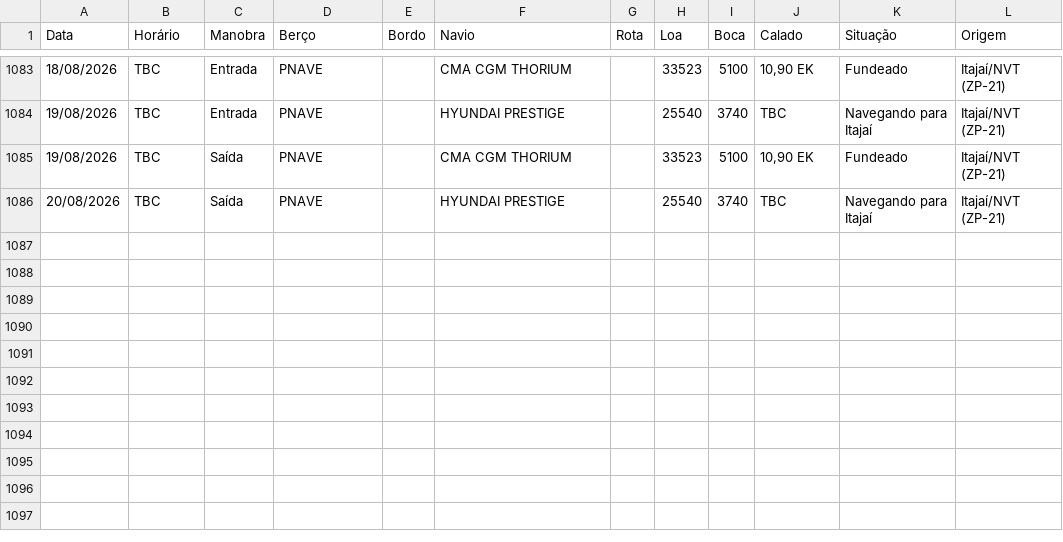
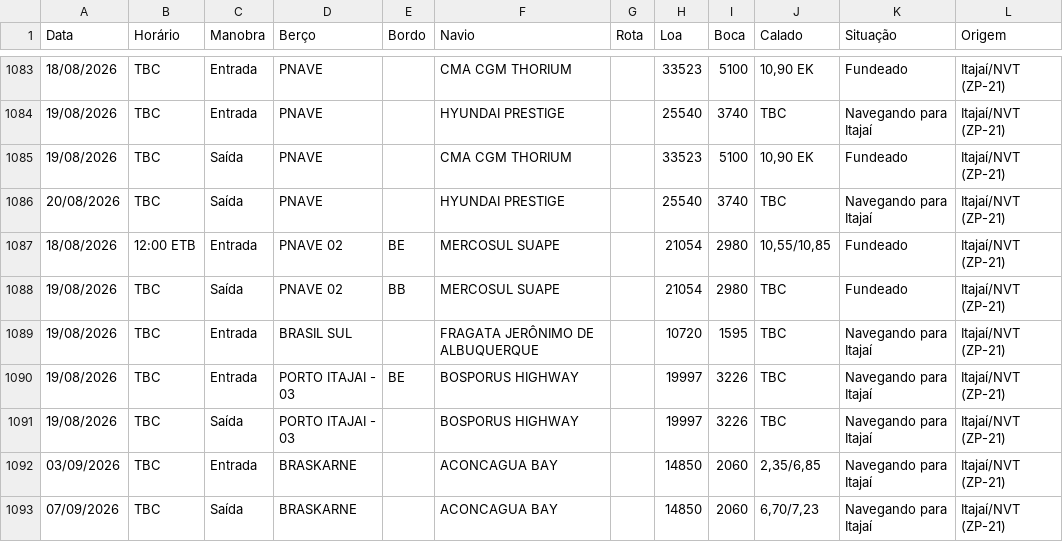
Before and after one commit to wagnerarins/monitoramento-portuario, a CSV file: banco_dados_movimentacao.csv, drawn as a sheet; only a part is shown, gaps mark what is left out; the diff names each change by its address in the sheet, - before the commit and + after, or states it on an @@ line.

```diff
--- a/banco_dados_movimentacao.csv
+++ b/banco_dados_movimentacao.csv
+row 1087: 18/08/2026 | 12:00 ETB | Entrada | PNAVE 02 | BE | MERCOSUL SUAPE |  | 21054 | 2980 | 10,55/10,85 | Fundeado | Itajaí/NVT (ZP-21)
+row 1088: 19/08/2026 | TBC | Saída | PNAVE 02 | BB | MERCOSUL SUAPE |  | 21054 | 2980 | TBC | Fundeado | Itajaí/NVT (ZP-21)
+row 1089: 19/08/2026 | TBC | Entrada | BRASIL SUL |  | FRAGATA JERÔNIMO DE ALBUQUERQUE |  | 10720 | 1595 | TBC | Navegando para Itajaí | Itajaí/NVT (ZP-21)
+row 1090: 19/08/2026 | TBC | Entrada | PORTO ITAJAI - 03 | BE | BOSPORUS HIGHWAY |  | 19997 | 3226 | TBC | Navegando para Itajaí | Itajaí/NVT (ZP-21)
+row 1091: 19/08/2026 | TBC | Saída | PORTO ITAJAI - 03 |  | BOSPORUS HIGHWAY |  | 19997 | 3226 | TBC | Navegando para Itajaí | Itajaí/NVT (ZP-21)
+row 1092: 03/09/2026 | TBC | Entrada | BRASKARNE |  | ACONCAGUA BAY |  | 14850 | 2060 | 2,35/6,85 | Navegando para Itajaí | Itajaí/NVT (ZP-21)
+row 1093: 07/09/2026 | TBC | Saída | BRASKARNE |  | ACONCAGUA BAY |  | 14850 | 2060 | 6,70/7,23 | Navegando para Itajaí | Itajaí/NVT (ZP-21)
```
